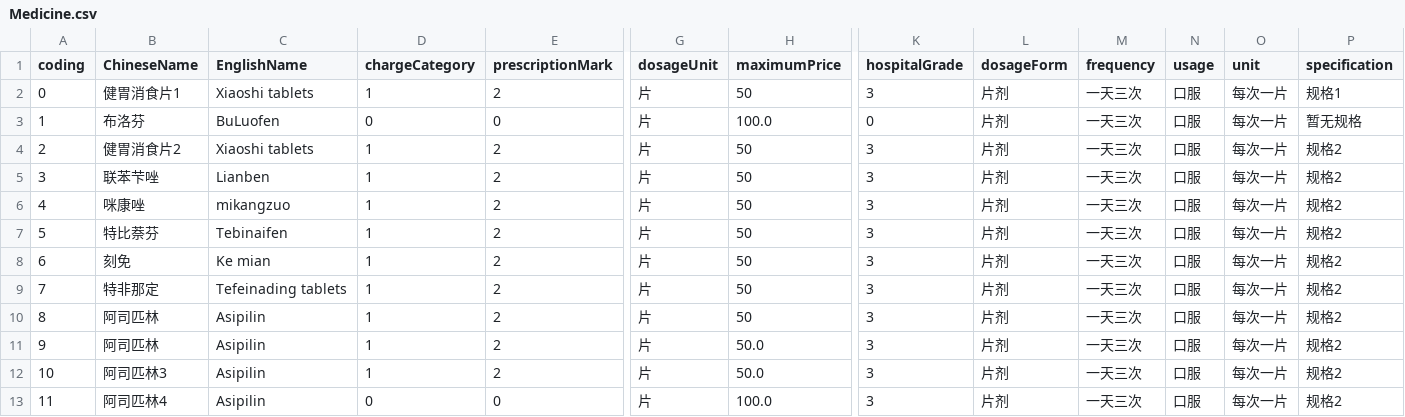
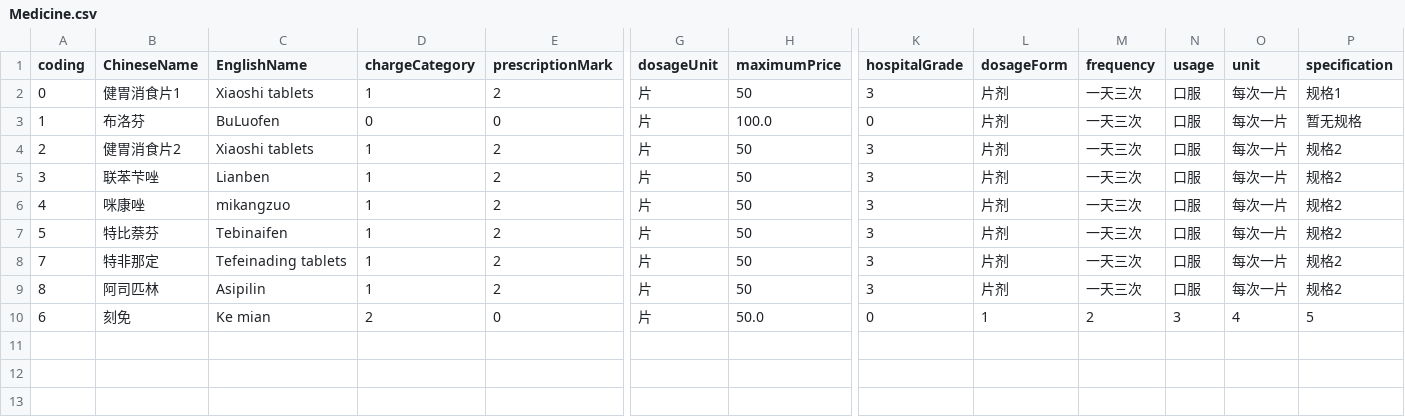
Before and after one commit to lzw429/MedicalReimbursementSystem, a CSV file: data/Medicine.csv, drawn as a sheet; only a part is shown, gaps mark what is left out; removed rows and columns are numbered as before the commit, all else as after; rows hold the shown columns only; the diff names each change by its address in the sheet, - before the commit and + after, or states it on an @@ line.

```diff
--- a/data/Medicine.csv
+++ b/data/Medicine.csv
-row 8: 6 | 刻免 | Ke mian | 1 | 2 | 片 | 50 | 3 | 片剂 | 一天三次 | 口服 | 每次一片 | 规格2
-row 11: 9 | 阿司匹林 | Asipilin | 1 | 2 | 片 | 50.0 | 3 | 片剂 | 一天三次 | 口服 | 每次一片 | 规格2
-row 12: 10 | 阿司匹林3 | Asipilin | 1 | 2 | 片 | 50.0 | 3 | 片剂 | 一天三次 | 口服 | 每次一片 | 规格2
-A10 (coding): 11
+A10 (coding): 6
-B10 (ChineseName): 阿司匹林4
+B10 (ChineseName): 刻免
-C10 (EnglishName): Asipilin
+C10 (EnglishName): Ke mian
-D10 (chargeCategory): 0
+D10 (chargeCategory): 2
-H10 (maximumPrice): 100.0
+H10 (maximumPrice): 50.0
-K10 (hospitalGrade): 3
+K10 (hospitalGrade): 0
-L10 (dosageForm): 片剂
+L10 (dosageForm): 1
-M10 (frequency): 一天三次
+M10 (frequency): 2
-N10 (usage): 口服
+N10 (usage): 3
-O10 (unit): 每次一片
+O10 (unit): 4
-P10 (specification): 规格2
+P10 (specification): 5
```
Also changed, not shown: 12 other files.
